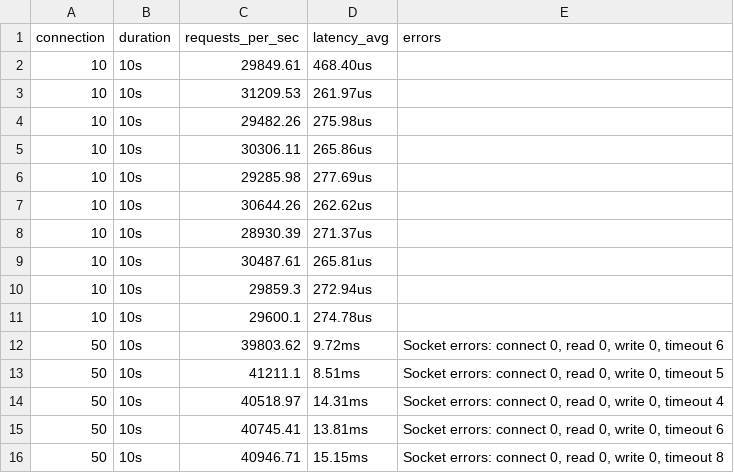
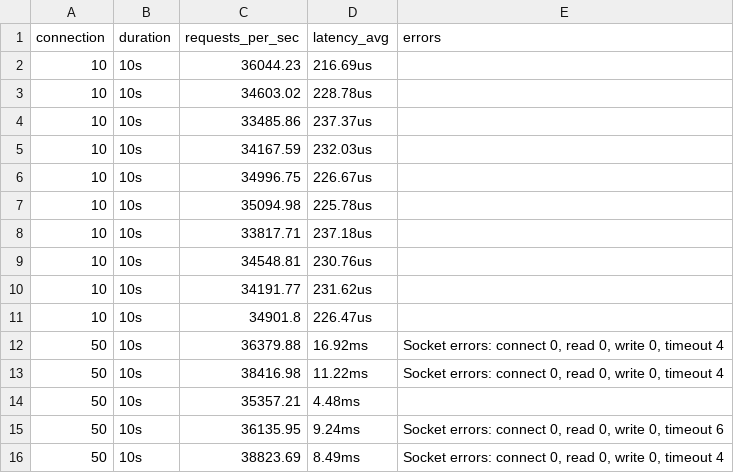
Before and after one commit to philimon-reset/Nanos-Eval, a CSV file: Network-Based/Go/metrics/webserver/webserver_metrics_nanos.csv, drawn as a sheet; only a part is shown; the diff covers the shown part only.

```diff
--- a/Network-Based/Go/metrics/webserver/webserver_metrics_nanos.csv
+++ b/Network-Based/Go/metrics/webserver/webserver_metrics_nanos.csv
@@ -1,16 +1,16 @@
 connection,duration,requests_per_sec,latency_avg,errors
-10,10s,29849.61,468.40us,
-10,10s,31209.53,261.97us,
-10,10s,29482.26,275.98us,
-10,10s,30306.11,265.86us,
-10,10s,29285.98,277.69us,
-10,10s,30644.26,262.62us,
-10,10s,28930.39,271.37us,
-10,10s,30487.61,265.81us,
-10,10s,29859.3,272.94us,
-10,10s,29600.1,274.78us,
-50,10s,39803.62,9.72ms,"  Socket errors: connect 0, read 0, write 0, timeout 6"
-50,10s,41211.1,8.51ms,"  Socket errors: connect 0, read 0, write 0, timeout 5"
-50,10s,40518.97,14.31ms,"  Socket errors: connect 0, read 0, write 0, timeout 4"
-50,10s,40745.41,13.81ms,"  Socket errors: connect 0, read 0, write 0, timeout 6"
-50,10s,40946.71,15.15ms,"  Socket errors: connect 0, read 0, write 0, timeout 8"
+10,10s,36044.23,216.69us,
+10,10s,34603.02,228.78us,
+10,10s,33485.86,237.37us,
+10,10s,34167.59,232.03us,
+10,10s,34996.75,226.67us,
+10,10s,35094.98,225.78us,
+10,10s,33817.71,237.18us,
+10,10s,34548.81,230.76us,
+10,10s,34191.77,231.62us,
+10,10s,34901.8,226.47us,
+50,10s,36379.88,16.92ms,"  Socket errors: connect 0, read 0, write 0, timeout 4"
+50,10s,38416.98,11.22ms,"  Socket errors: connect 0, read 0, write 0, timeout 4"
+50,10s,35357.21,4.48ms,
+50,10s,36135.95,9.24ms,"  Socket errors: connect 0, read 0, write 0, timeout 6"
+50,10s,38823.69,8.49ms,"  Socket errors: connect 0, read 0, write 0, timeout 4"
```
Also changed, not shown: 3 added rows, 3 removed rows and 34 edited cells elsewhere in this file, Compute-Intensive/metrics/docker_usage_log.csv, Compute-Intensive/metrics/nanos_usage_log.csv, 39 other files.
